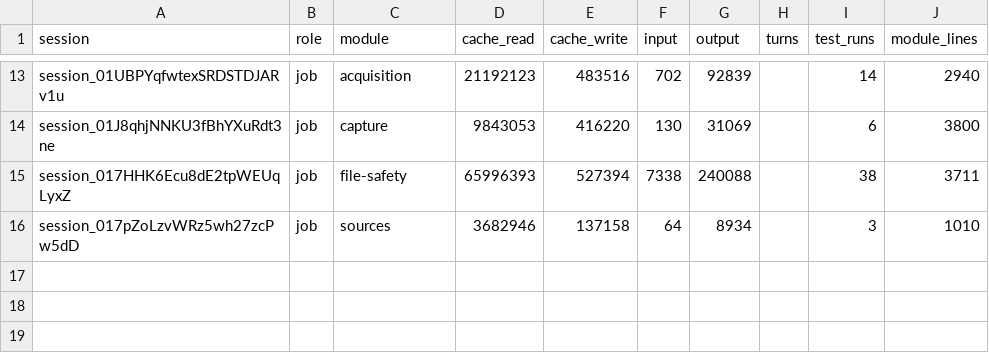
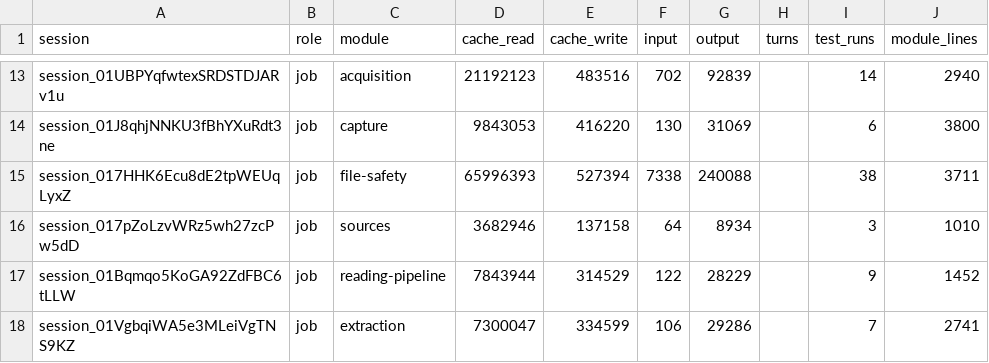
Before and after one commit to believeinoakland/bio, a CSV file: build/metrics/T36.csv, drawn as a sheet; only a part is shown, gaps mark what is left out; the diff names each change by its address in the sheet, - before the commit and + after, or states it on an @@ line.

```diff
--- a/build/metrics/T36.csv
+++ b/build/metrics/T36.csv
+row 17: session_01Bqmqo5KoGA92ZdFBC6tLLW | job | reading-pipeline | 7843944 | 314529 | 122 | 28229 |  | 9 | 1452
+row 18: session_01VgbqiWA5e3MLeiVgTNS9KZ | job | extraction | 7300047 | 334599 | 106 | 29286 |  | 7 | 2741
```
Also changed, not shown: 3 other files.
